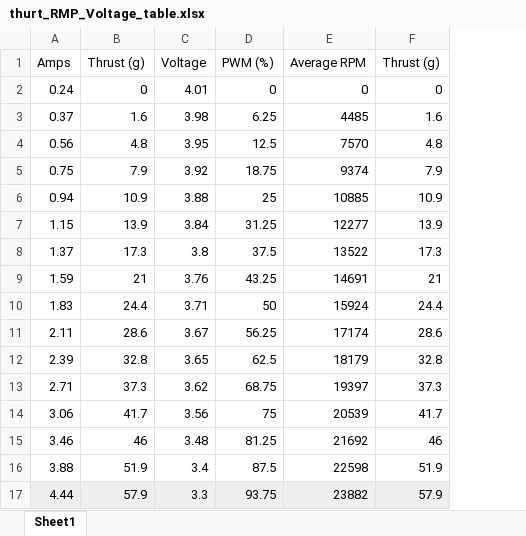
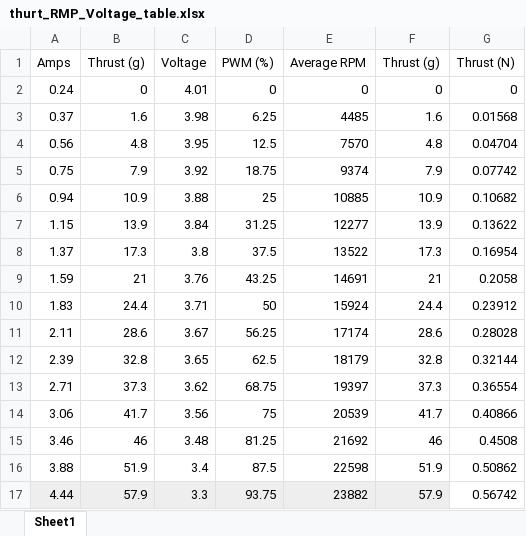
Before and after one commit to luanharaujo/magic_juggle, an Excel workbook: thurt_RMP_Voltage_table.xlsx, sheet Sheet1, drawn as a sheet; values as stored, in another font and other column widths than the file's, no borders; charts and pictures not drawn; the diff names each change by its address in the sheet, - before the commit and + after, or states it on an @@ line.

Commit message:
data for modeling the motors

```diff
--- a/thurt_RMP_Voltage_table.xlsx (sheet Sheet1)
+++ b/thurt_RMP_Voltage_table.xlsx (sheet Sheet1)
+column G (Thrust (N)), rows 2-17: 0 | 0.01568 | 0.04704 | 0.07742 | 0.10682 | 0.13622 | 0.16954 | 0.2058 | 0.23912 | 0.28028 | 0.32144 | 0.36554 | 0.40866 | 0.4508 | 0.50862 | 0.56742
```
Also changed, not shown: charts or pictures.
